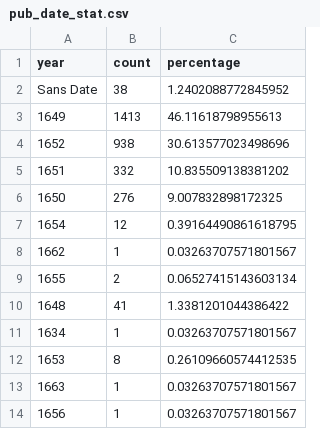
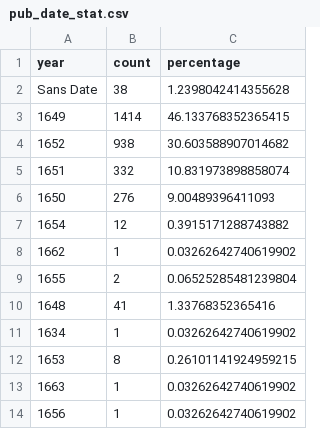
Before and after one commit to Antonomaz/Corpus, a CSV file: output/stats/pub_date_stat.csv, drawn as a sheet.

```diff
--- a/output/stats/pub_date_stat.csv
+++ b/output/stats/pub_date_stat.csv
@@ -1,14 +1,14 @@
 year,count,percentage
-Sans Date,38,1.2402088772845952
-1649,1413,46.11618798955613
-1652,938,30.613577023498696
-1651,332,10.835509138381202
-1650,276,9.007832898172325
-1654,12,0.39164490861618795
-1662,1,0.03263707571801567
-1655,2,0.06527415143603134
-1648,41,1.3381201044386422
-1634,1,0.03263707571801567
-1653,8,0.26109660574412535
-1663,1,0.03263707571801567
-1656,1,0.03263707571801567
+Sans Date,38,1.2398042414355628
+1649,1414,46.133768352365415
+1652,938,30.603588907014682
+1651,332,10.831973898858074
+1650,276,9.00489396411093
+1654,12,0.3915171288743882
+1662,1,0.03262642740619902
+1655,2,0.06525285481239804
+1648,41,1.33768352365416
+1634,1,0.03262642740619902
+1653,8,0.26101141924959215
+1663,1,0.03262642740619902
+1656,1,0.03262642740619902
```
Also changed, not shown: output/stats/nb_page_stat.csv, output/stats/pub_place_stat.csv, 14 other files.
